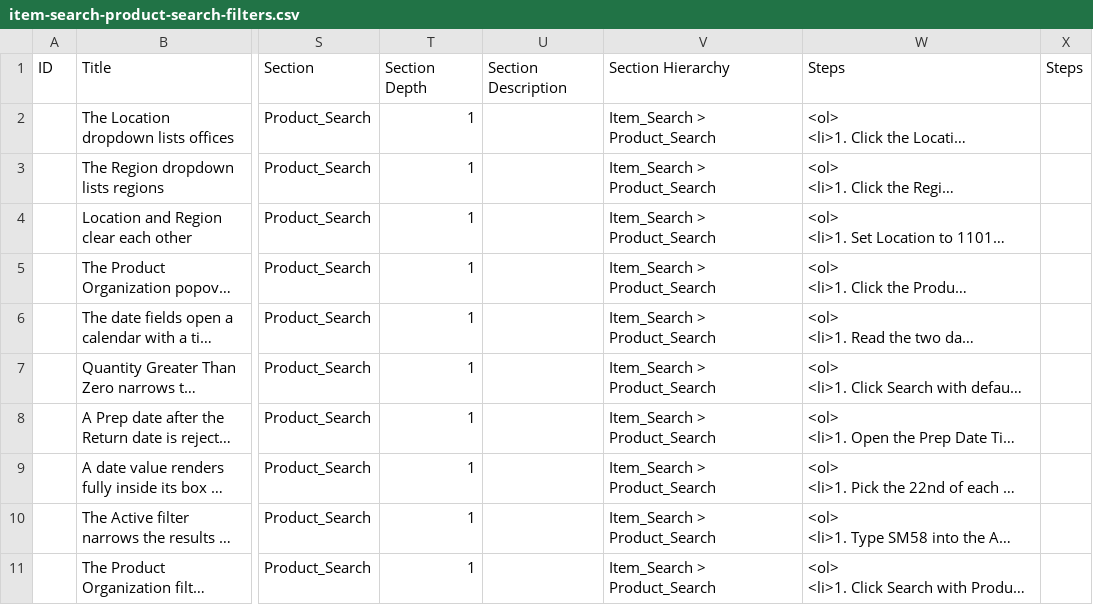
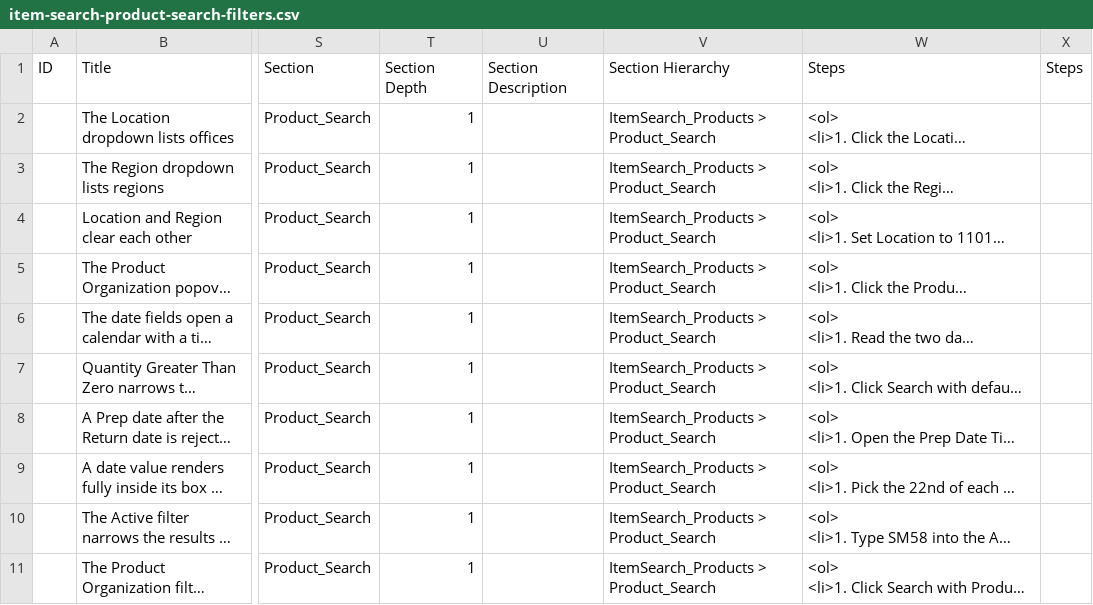
Before and after one commit to omeesham/EncoreGlobal_AI_Test_Framework, a CSV file: testcases-testrail-import/itemsearch_products/item-search-product-search-filters.csv, drawn as a sheet; only a part is shown, gaps mark what is left out; long unchanged cells end in …; the diff names each change by its address in the sheet, - before the commit and + after, or states it on an @@ line.

```diff
--- a/testcases-testrail-import/itemsearch_products/item-search-product-search-filters.csv
+++ b/testcases-testrail-import/itemsearch_products/item-search-product-search-filters.csv
-V2:V11: Item_Search > Product_Search
+V2:V11: ItemSearch_Products > Product_Search
```
Also changed, not shown: testcases-testrail-import/itemsearch_products/item-search-product-search.csv, testcases-testrail-import/itemsearch_products/item-search-products-add-product-code.csv, 18 other files.
